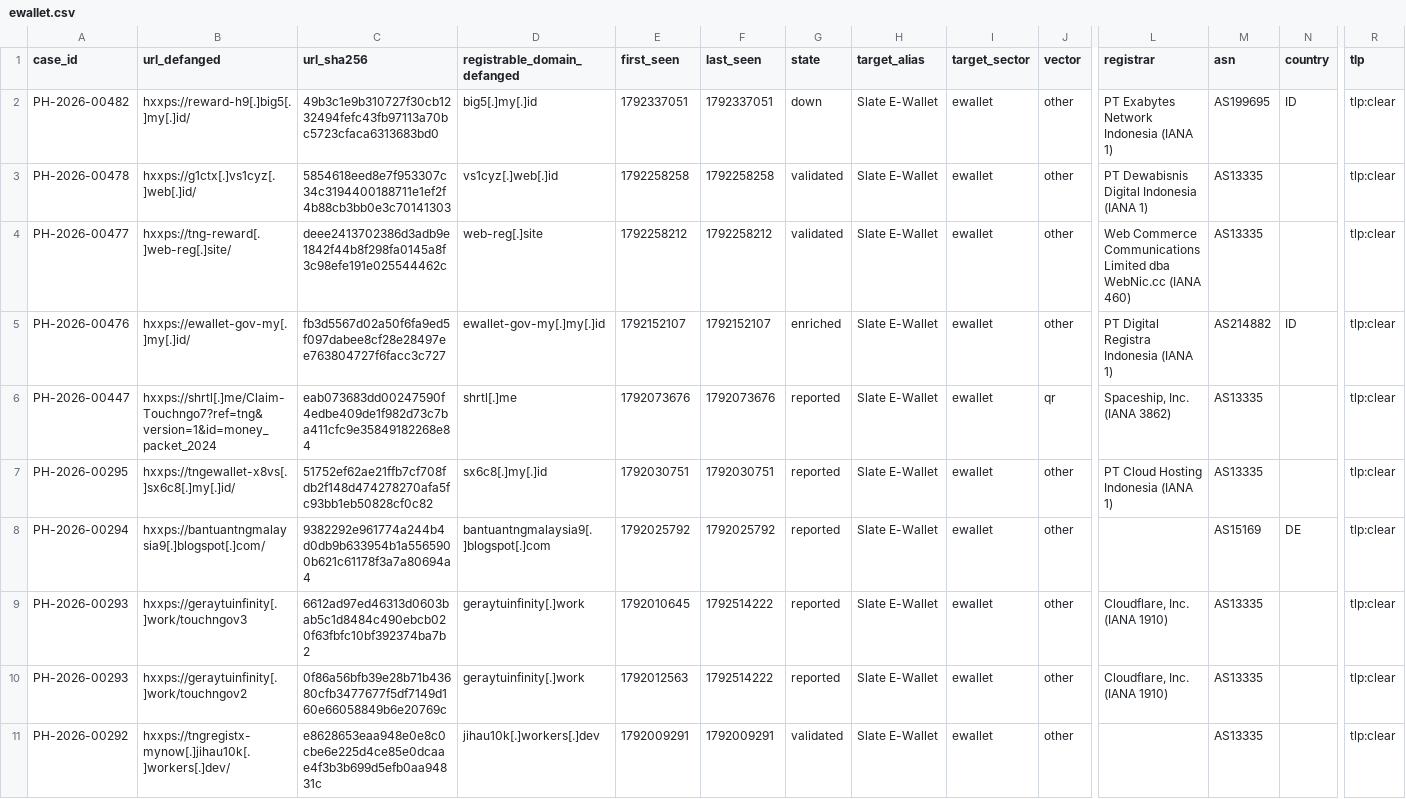
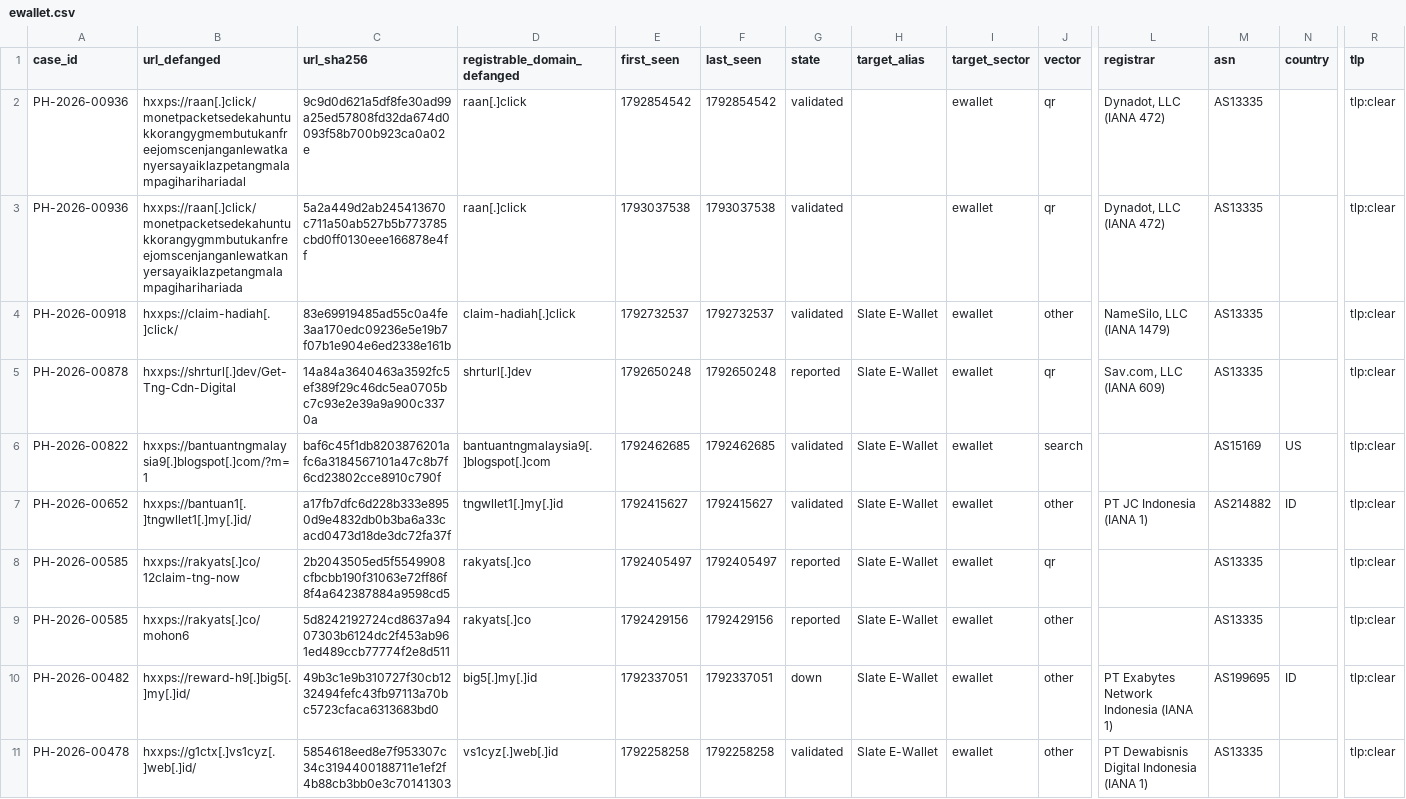
Before and after one commit to rectifyq/phishhunt-feed, a CSV file: feeds/by-sector/ewallet.csv, drawn as a sheet; only a part is shown, gaps mark what is left out; the shorter side is filled out with more unchanged rows; rows hold the shown columns only; the diff names each change by its address in the sheet, - before the commit and + after, or states it on an @@ line.

```diff
--- a/feeds/by-sector/ewallet.csv
+++ b/feeds/by-sector/ewallet.csv
+row 2: PH-2026-00936 | hxxps://raan[.]click/monetpacketsedekahuntukkorangygmembutukanfreejomscenjanganlewatkanyersayaiklazpetangmalampagiharihariadal | 9c9d0d621a5df8fe30ad99a25ed57808fd32da674d0093f58b700b923ca0a02e | raan[.]click | 1792854542 | 1792854542 | validated |  | ewallet | qr | Dynadot, LLC (IANA 472) | AS13335 |  | tlp:clear
+row 3: PH-2026-00936 | hxxps://raan[.]click/monetpacketsedekahuntukkorangygmmbutukanfreejomscenjanganlewatkanyersayaiklazpetangmalampagiharihariada | 5a2a449d2ab245413670c711a50ab527b5b773785cbd0ff0130eee166878e4ff | raan[.]click | 1793037538 | 1793037538 | validated |  | ewallet | qr | Dynadot, LLC (IANA 472) | AS13335 |  | tlp:clear
+row 4: PH-2026-00918 | hxxps://claim-hadiah[.]click/ | 83e69919485ad55c0a4fe3aa170edc09236e5e19b7f07b1e904e6ed2338e161b | claim-hadiah[.]click | 1792732537 | 1792732537 | validated | Slate E-Wallet | ewallet | other | NameSilo, LLC (IANA 1479) | AS13335 |  | tlp:clear
+row 5: PH-2026-00878 | hxxps://shrturl[.]dev/Get-Tng-Cdn-Digital | 14a84a3640463a3592fc5ef389f29c46dc5ea0705bc7c93e2e39a9a900c3370a | shrturl[.]dev | 1792650248 | 1792650248 | reported | Slate E-Wallet | ewallet | qr | Sav.com, LLC (IANA 609) | AS13335 |  | tlp:clear
+row 6: PH-2026-00822 | hxxps://bantuantngmalaysia9[.]blogspot[.]com/?m=1 | baf6c45f1db8203876201afc6a3184567101a47c8b7f6cd23802cce8910c790f | bantuantngmalaysia9[.]blogspot[.]com | 1792462685 | 1792462685 | validated | Slate E-Wallet | ewallet | search |  | AS15169 | US | tlp:clear
+row 7: PH-2026-00652 | hxxps://bantuan1[.]tngwllet1[.]my[.]id/ | a17fb7dfc6d228b333e8950d9e4832db0b3ba6a33cacd0473d18de3dc72fa37f | tngwllet1[.]my[.]id | 1792415627 | 1792415627 | validated | Slate E-Wallet | ewallet | other | PT JC Indonesia (IANA 1) | AS214882 | ID | tlp:clear
+row 8: PH-2026-00585 | hxxps://rakyats[.]co/12claim-tng-now | 2b2043505ed5f5549908cfbcbb190f31063e72ff86f8f4a642387884a9598cd5 | rakyats[.]co | 1792405497 | 1792405497 | reported | Slate E-Wallet | ewallet | qr |  | AS13335 |  | tlp:clear
+row 9: PH-2026-00585 | hxxps://rakyats[.]co/mohon6 | 5d8242192724cd8637a9407303b6124dc2f453ab961ed489ccb77774f2e8d511 | rakyats[.]co | 1792429156 | 1792429156 | reported | Slate E-Wallet | ewallet | other |  | AS13335 |  | tlp:clear
```
Also changed, not shown: feeds/by-sector/banking.csv, feeds/by-sector/courier.csv, 5 other files.
